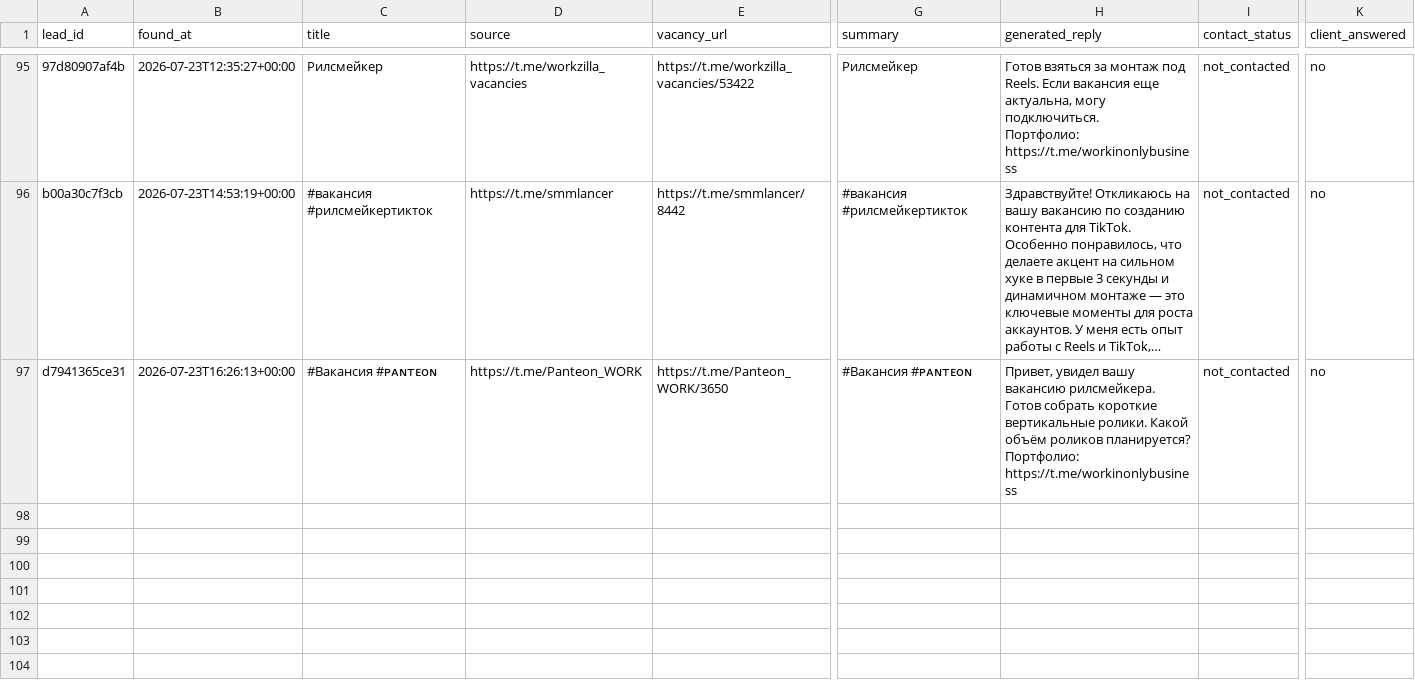
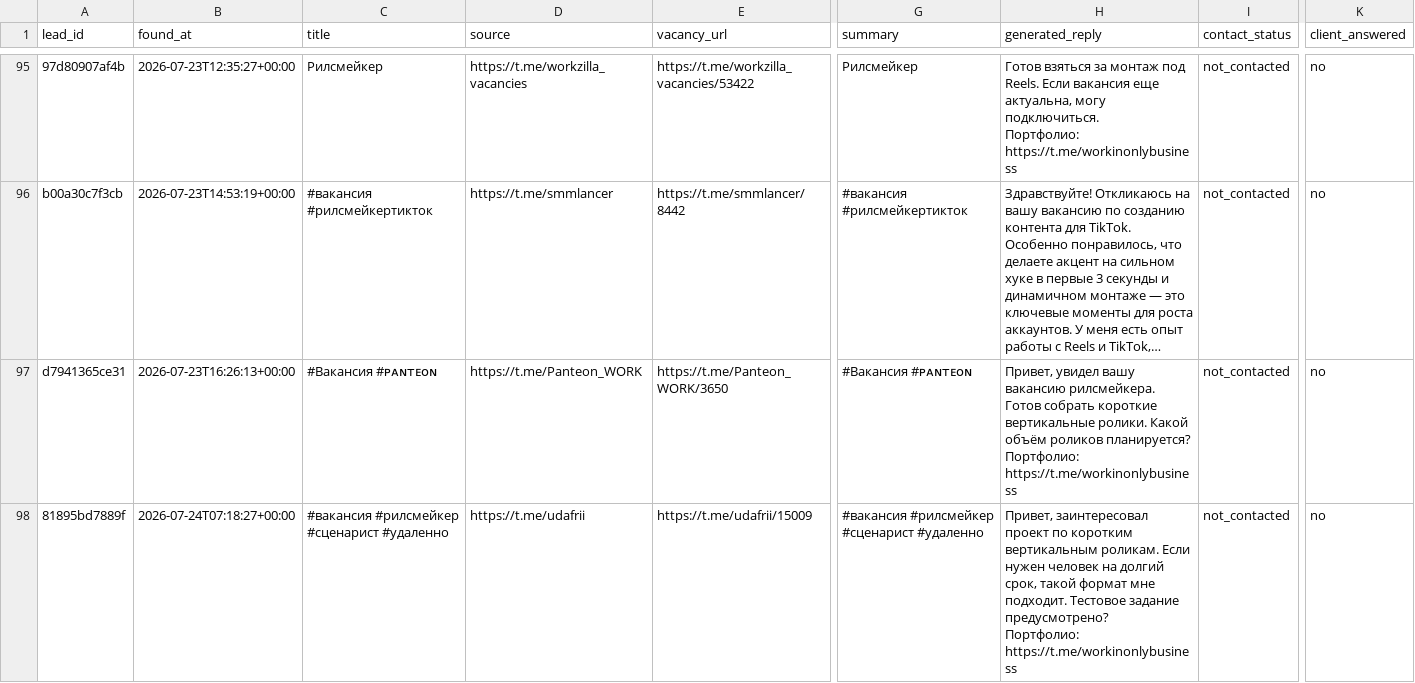
Before and after one commit to telivizor937-star/ClientWork, a CSV file: leads.csv, drawn as a sheet; only a part is shown, gaps mark what is left out; long unchanged cells end in …; rows hold the shown columns only; ↵ is a line break in a cell; the diff names each change by its address in the sheet, - before the commit and + after, or states it on an @@ line.

```diff
--- a/leads.csv
+++ b/leads.csv
+row 98: 81895bd7889f | 2026-07-24T07:18:27+00:00 | #вакансия #рилсмейкер #сценарист #удаленно | https://t.me/udafrii | https://t.me/udafrii/15009 | #вакансия #рилсмейкер #сценарист #удаленно | Привет, заинтересовал проект по коротким вертикальным роликам. Если нужен человек на долгий срок, такой формат мне подходит. Тестовое задание предусмотрено? ↵ Портфолио: ↵ https://t.me/workinonlybusiness | not_contacted | no
```
Also changed, not shown: unavailable_channels.csv, 2 other files.
